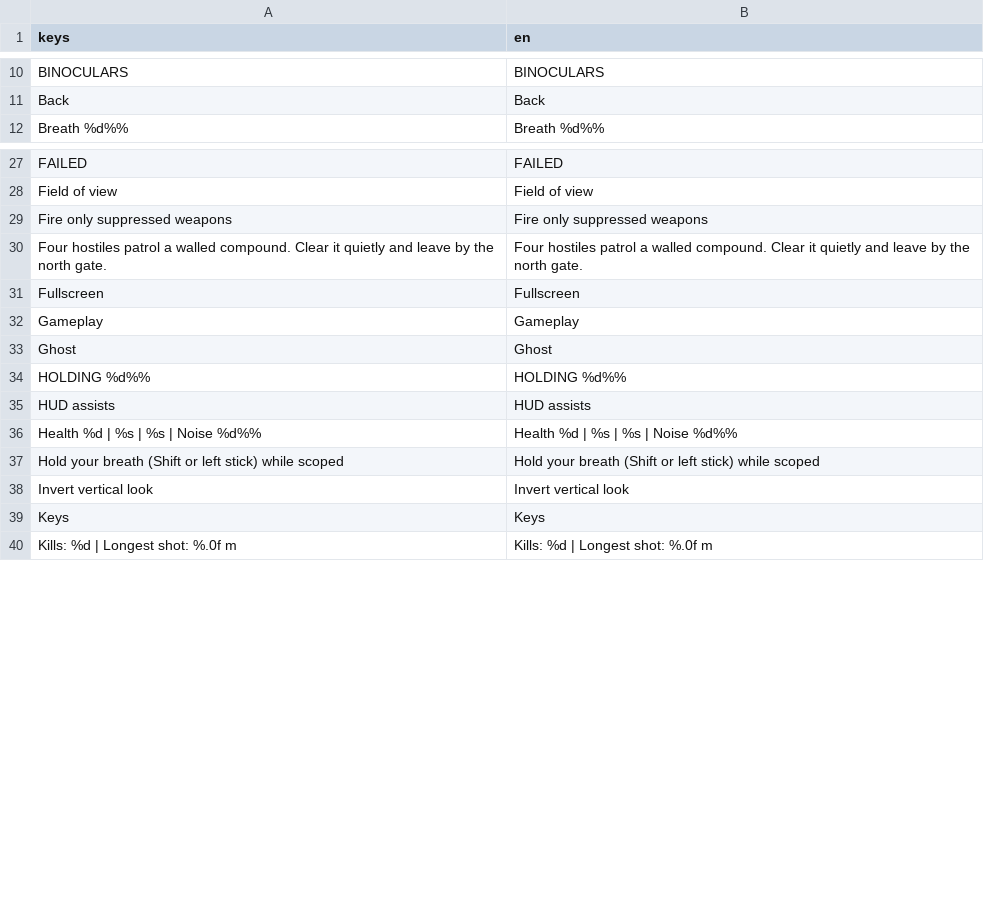
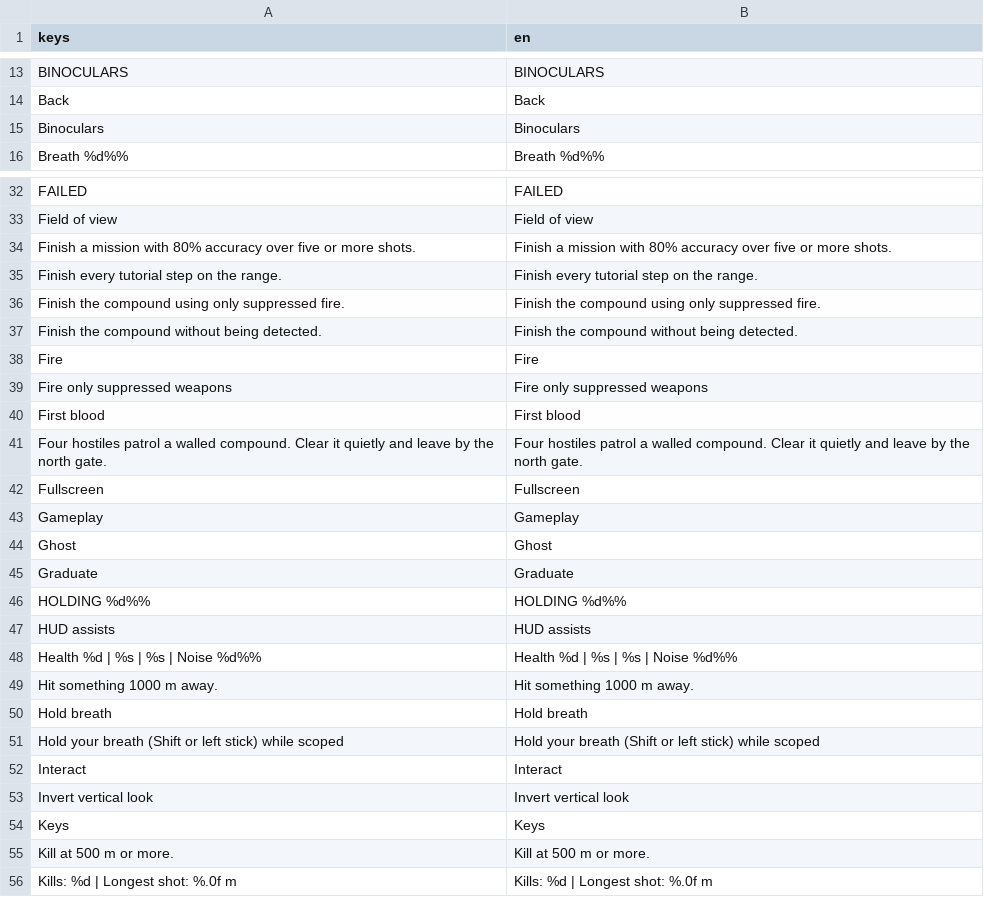
Before and after one commit to adam656677-oss/sniper, a CSV file: translations/strings.csv, drawn as a sheet; only a part is shown, gaps mark what is left out; the diff covers the shown part only.

```diff
--- a/translations/strings.csv
+++ b/translations/strings.csv
@@ -11,2 +14,3 @@ BINOCULARS,BINOCULARS
 Back,Back
+Binoculars,Binoculars
 Breath %d%%,Breath %d%%
@@ -28,3 +33,9 @@ FAILED,FAILED
 Field of view,Field of view
+Finish a mission with 80% accuracy over five or more shots.,Finish a mission with 80% accuracy over five or more shots.
+Finish every tutorial step on the range.,Finish every tutorial step on the range.
+Finish the compound using only suppressed fire.,Finish the compound using only suppressed fire.
+Finish the compound without being detected.,Finish the compound without being detected.
+Fire,Fire
 Fire only suppressed weapons,Fire only suppressed weapons
+First blood,First blood
 Four hostiles patrol a walled compound. Clear it quietly and leave by the north gate.,Four hostiles patrol a walled compound. Clear it quietly and leave by the north gate.
@@ -33,2 +44,3 @@ Gameplay,Gameplay
 Ghost,Ghost
+Graduate,Graduate
 HOLDING %d%%,HOLDING %d%%
@@ -36,5 +48,9 @@ HUD assists,HUD assists
 Health %d  |  %s  |  %s  |  Noise %d%%,Health %d  |  %s  |  %s  |  Noise %d%%
+Hit something 1000 m away.,Hit something 1000 m away.
+Hold breath,Hold breath
 Hold your breath (Shift or left stick) while scoped,Hold your breath (Shift or left stick) while scoped
+Interact,Interact
 Invert vertical look,Invert vertical look
 Keys,Keys
+Kill at 500 m or more.,Kill at 500 m or more.
 Kills: %d | Longest shot: %.0f m,Kills: %d | Longest shot: %.0f m
```
Also changed, not shown: 15 added rows and 14 moved rows elsewhere in this file, 14 other files.
